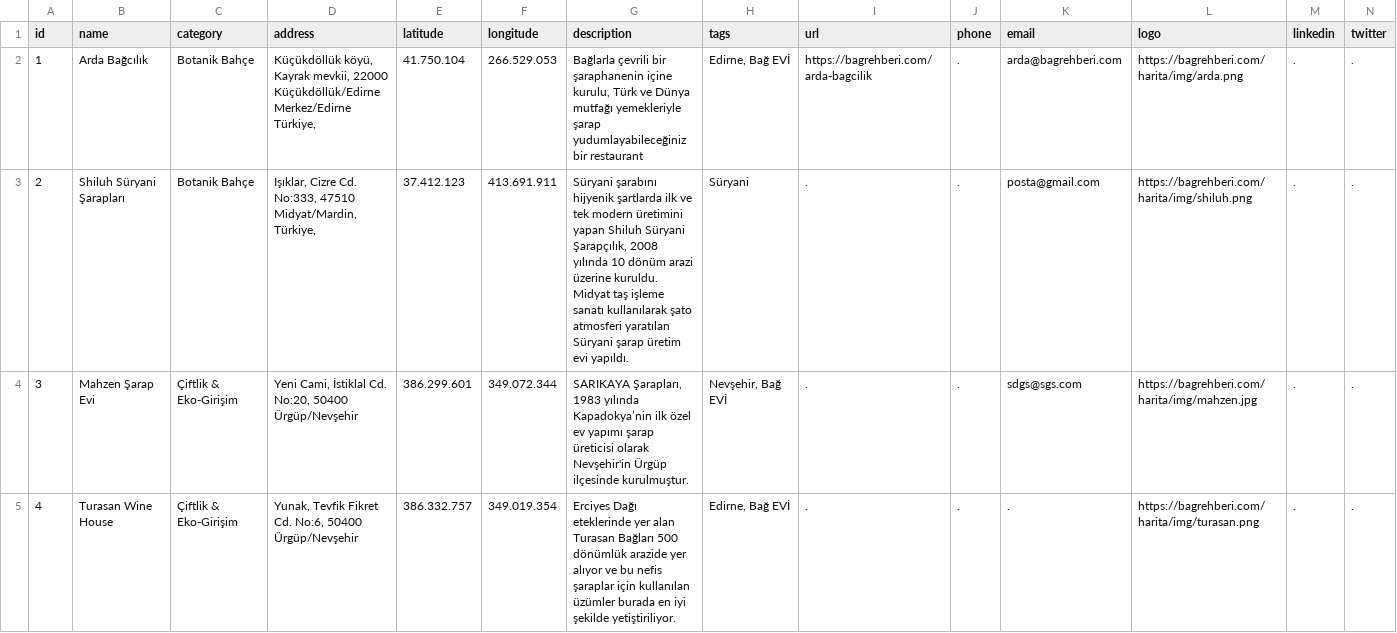
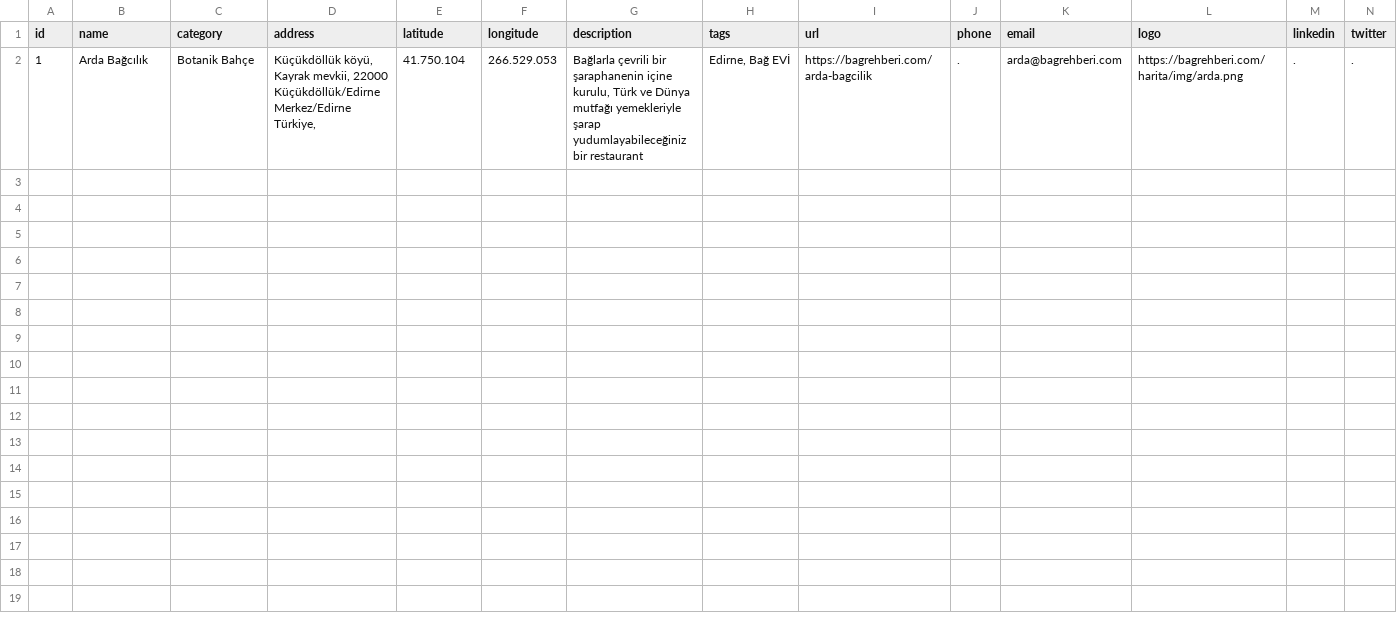
Before and after one commit to ramazansubasi/bagrehberi, a CSV file: lib/places.csv, drawn as a sheet; only a part is shown; rows hold the shown columns only; the diff covers the shown part only; the diff names each change by its address in the sheet, - before the commit and + after, or states it on an @@ line.

Commit message:
Update places.csv

```diff
--- a/lib/places.csv
+++ b/lib/places.csv
-row 3: 2 | Shiluh Süryani Şarapları | Botanik Bahçe | Işıklar, Cizre Cd. No:333, 47510 Midyat/Mardin, Türkiye, | 37.412.123 | 413.691.911 | Süryani şarabını hijyenik şartlarda ilk ve tek modern üretimini yapan Shiluh Süryani Şarapçılık, 2008 yılında 10 dönüm arazi üzerine kuruldu. Midyat taş işleme sanatı kullanılarak şato atmosferi yaratılan Süryani şarap üretim evi yapıldı. | Süryani | . | . | posta@gmail.com | https://bagrehberi.com/harita/img/shiluh.png | . | .
-row 4: 3 | Mahzen Şarap Evi | Çiftlik & Eko-Girişim | Yeni Cami, İstiklal Cd. No:20, 50400 Ürgüp/Nevşehir | 386.299.601 | 349.072.344 | SARIKAYA Şarapları, 1983 yılında Kapadokya’nin ilk özel ev yapımı şarap üreticisi olarak Nevşehir'in Ürgüp ilçesinde kurulmuştur. | Nevşehir, Bağ EVİ | . | . | sdgs@sgs.com | https://bagrehberi.com/harita/img/mahzen.jpg | . | .
-row 5: 4 | Turasan Wine House | Çiftlik & Eko-Girişim | Yunak, Tevfik Fikret Cd. No:6, 50400 Ürgüp/Nevşehir | 386.332.757 | 349.019.354 | Erciyes Dağı eteklerinde yer alan Turasan Bağları 500 dönümlük arazide yer alıyor ve bu nefis şaraplar için kullanılan üzümler burada en iyi şekilde yetiştiriliyor. | Edirne, Bağ EVİ | . | . | . | https://bagrehberi.com/harita/img/turasan.png | . | .
```
Also changed, not shown: 3 removed rows elsewhere in this file.
